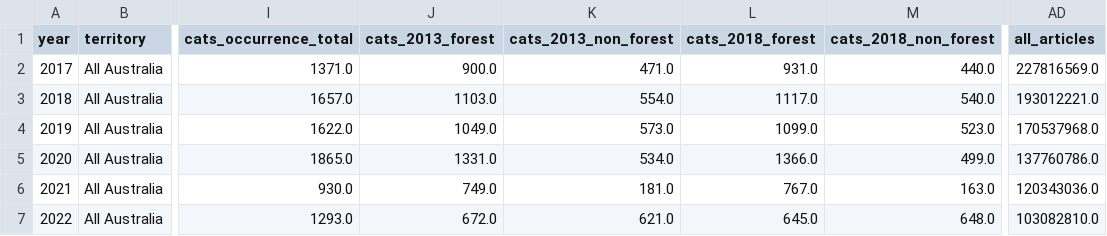
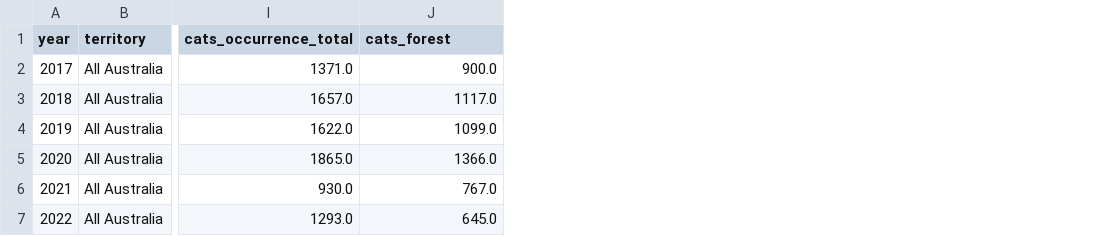
Before and after one commit to liza-drini/ceu-ds-project-C-2026, a CSV file: datasets/farm_cat_eco_news.csv, drawn as a sheet; only a part is shown, gaps mark what is left out; removed rows and columns are numbered as before the commit, all else as after; the diff names each change by its address in the sheet, - before the commit and + after, or states it on an @@ line.

```diff
--- a/datasets/farm_cat_eco_news.csv
+++ b/datasets/farm_cat_eco_news.csv
-column J (cats_2013_forest), rows 2-7: 900.0 | 1103.0 | 1049.0 | 1331.0 | 749.0 | 672.0
-column K (cats_2013_non_forest), rows 2-7: 471.0 | 554.0 | 573.0 | 534.0 | 181.0 | 621.0
-column M (cats_2018_non_forest), rows 2-7: 440.0 | 540.0 | 523.0 | 499.0 | 163.0 | 648.0
-column AD (all_articles), rows 2-7: 227816569.0 | 193012221.0 | 170537968.0 | 137760786.0 | 120343036.0 | 103082810.0
-J1: cats_2018_forest
+J1: cats_forest
-J2 (cats_forest): 931.0
+J2 (cats_forest): 900.0
```
Also changed, not shown: datasets/farm_cat.csv, datasets/farm_cat_eco.csv, 1 other file.
